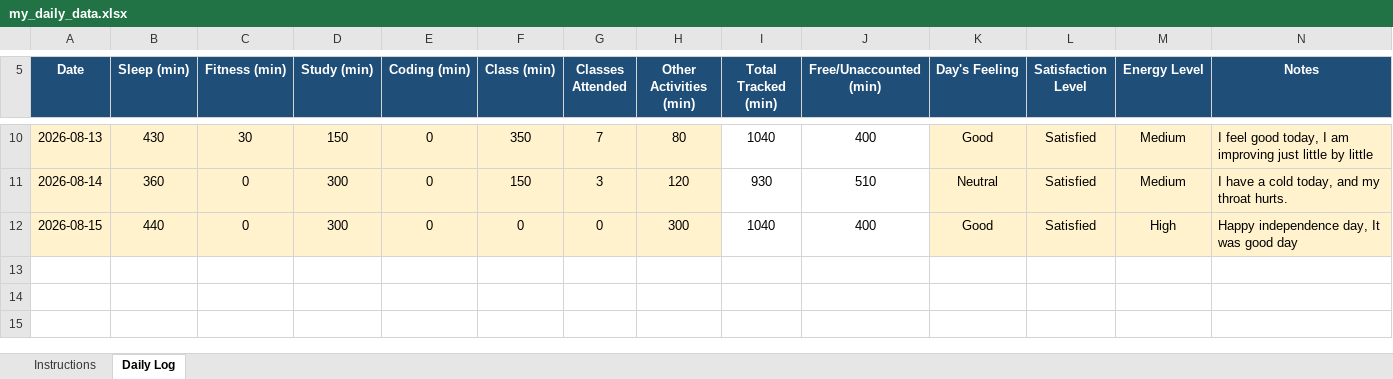
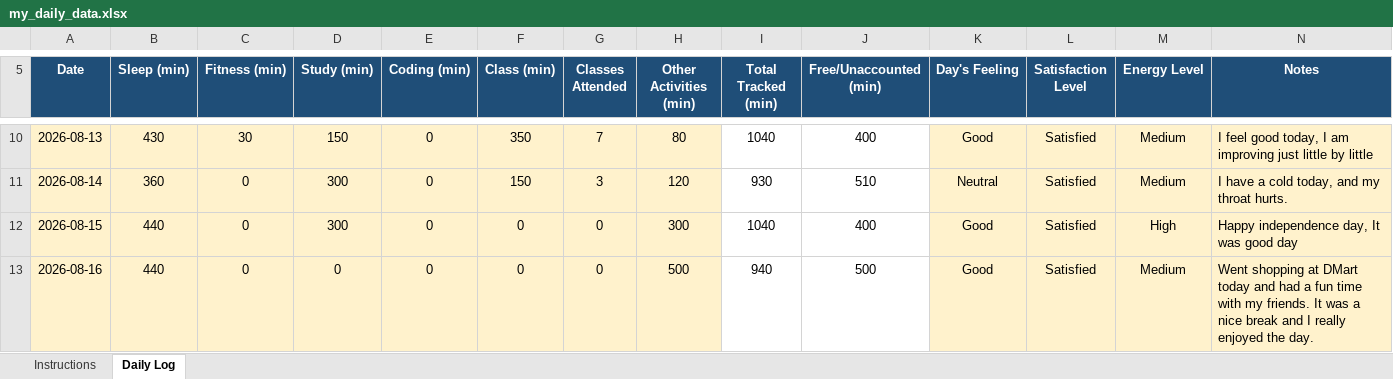
Before and after one commit to Aman911kumar/MY-DATA-CAP776-12600821, an Excel workbook: my_daily_data.xlsx, sheet Daily Log, drawn as a sheet; only a part is shown, gaps mark what is left out; values as stored, in another font and other column widths than the file's, no borders; conditional formats not drawn; the diff names each change by its address in the sheet, - before the commit and + after, or states it on an @@ line.

Commit message:
7th day

```diff
--- a/my_daily_data.xlsx (sheet Daily Log)
+++ b/my_daily_data.xlsx (sheet Daily Log)
+row 13: 2026-08-16 | 440 | 0 | 0 | 0 | 0 | 0 | 500 | 940 | 500 | Good | Satisfied | Medium | Went shopping at DMart today and had a fun time with my friends. It was a nice break and I really enjoyed the day.
```
